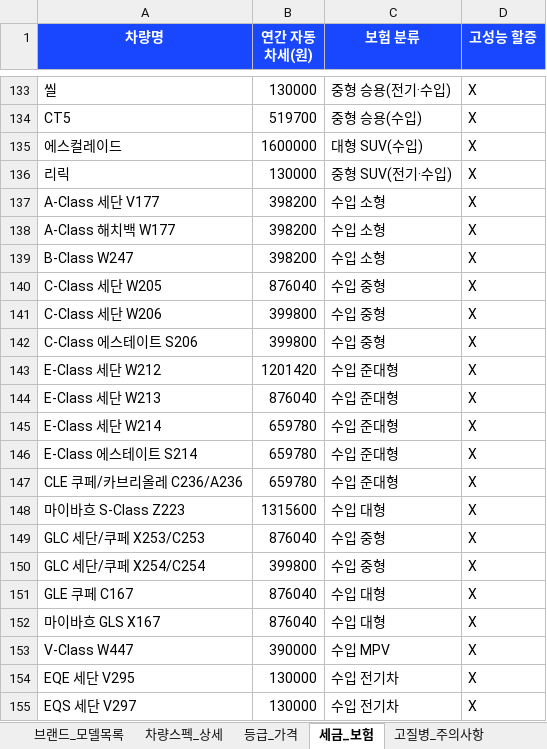
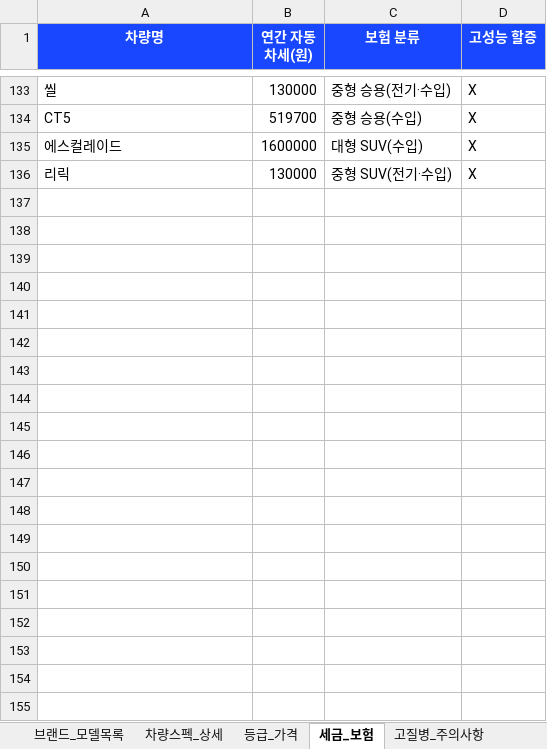
Before and after one commit to a01079777076-cell/fixcar, an Excel workbook: data/fixcar_catalog.xlsx, sheet 세금_보험, drawn as a sheet; only a part is shown, gaps mark what is left out; values as stored, in another font and other column widths than the file's, no borders; the diff covers the shown part only; the diff names each change by its address in the sheet, - before the commit and + after, or states it on an @@ line.

```diff
--- a/data/fixcar_catalog.xlsx (sheet 세금_보험)
+++ b/data/fixcar_catalog.xlsx (sheet 세금_보험)
-row 137: A-Class 세단 V177 | 398200 | 수입 소형 | X
-row 138: A-Class 해치백 W177 | 398200 | 수입 소형 | X
-row 139: B-Class W247 | 398200 | 수입 소형 | X
-row 140: C-Class 세단 W205 | 876040 | 수입 중형 | X
-row 141: C-Class 세단 W206 | 399800 | 수입 중형 | X
-row 142: C-Class 에스테이트 S206 | 399800 | 수입 중형 | X
-row 143: E-Class 세단 W212 | 1201420 | 수입 준대형 | X
-row 144: E-Class 세단 W213 | 876040 | 수입 준대형 | X
-row 145: E-Class 세단 W214 | 659780 | 수입 준대형 | X
-row 146: E-Class 에스테이트 S214 | 659780 | 수입 준대형 | X
-row 147: CLE 쿠페/카브리올레 C236/A236 | 659780 | 수입 준대형 | X
-row 148: 마이바흐 S-Class Z223 | 1315600 | 수입 대형 | X
-row 149: GLC 세단/쿠페 X253/C253 | 876040 | 수입 중형 | X
-row 150: GLC 세단/쿠페 X254/C254 | 399800 | 수입 중형 | X
-row 151: GLE 쿠페 C167 | 876040 | 수입 대형 | X
-row 152: 마이바흐 GLS X167 | 876040 | 수입 대형 | X
-row 153: V-Class W447 | 390000 | 수입 MPV | X
-row 154: EQE 세단 V295 | 130000 | 수입 전기차 | X
-row 155: EQS 세단 V297 | 130000 | 수입 전기차 | X
```
Also changed, not shown: 59 removed rows elsewhere in this sheet, sheet 등급_가격, sheet 차량스펙_상세, sheet 세대_히스토리, sheet 브랜드_모델목록.
